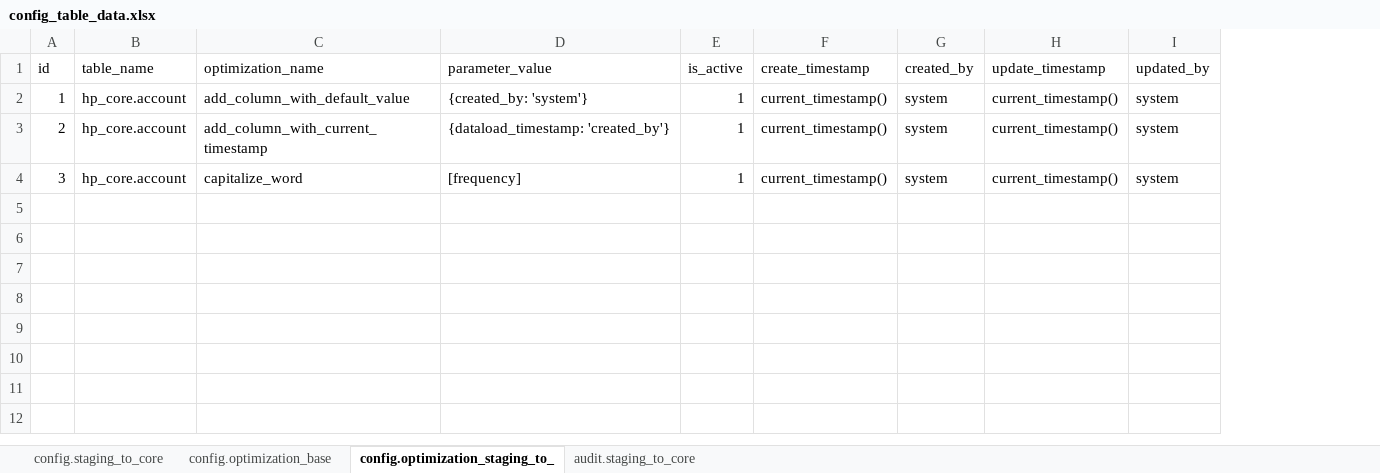
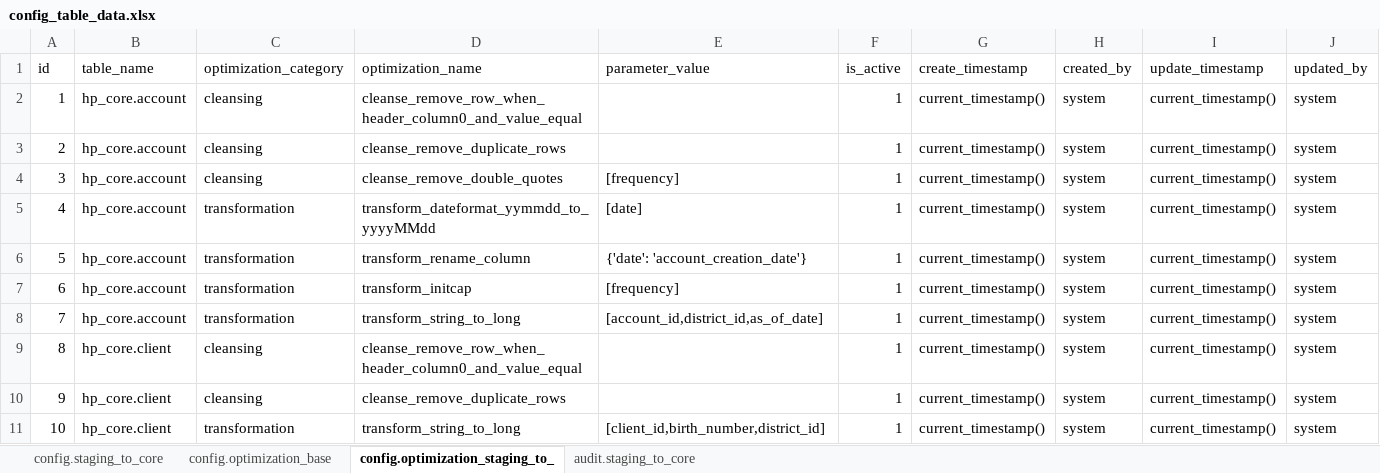
Before and after one commit to hencilpeter/bigdata_projects, an Excel workbook: project1_EnterpriseAnalyticalDataLake/config_table_data.xlsx, sheet config.optimization_staging_to_, drawn as a sheet; values as stored, in another font and other column widths than the file's, no borders; addresses are those after the commit; the diff names each change by its address in the sheet, - before the commit and + after, or states it on an @@ line.

```diff
--- a/project1_EnterpriseAnalyticalDataLake/config_table_data.xlsx (sheet config.optimization_staging_to_)
+++ b/project1_EnterpriseAnalyticalDataLake/config_table_data.xlsx (sheet config.optimization_staging_to_)
+column C (optimization_category), rows 2-4: all cleansing
-D2 (optimization_name): add_column_with_default_value
+D2 (optimization_name): cleanse_remove_row_when_header_column0_and_value_equal
-E2 (parameter_value): {created_by: 'system'}
+E2 (parameter_value): (empty)
-D3 (optimization_name): add_column_with_current_timestamp
+D3 (optimization_name): cleanse_remove_duplicate_rows
-E3 (parameter_value): {dataload_timestamp: 'created_by'}
+E3 (parameter_value): (empty)
-D4 (optimization_name): capitalize_word
+D4 (optimization_name): cleanse_remove_double_quotes
+row 5: 4 | hp_core.account | transformation | transform_dateformat_yymmdd_to_yyyyMMdd | [date] | 1 | current_timestamp() | system | current_timestamp() | system
+row 6: 5 | hp_core.account | transformation | transform_rename_column | {'date': 'account_creation_date'} | 1 | current_timestamp() | system | current_timestamp() | system
+row 7: 6 | hp_core.account | transformation | transform_initcap | [frequency] | 1 | current_timestamp() | system | current_timestamp() | system
+row 8: 7 | hp_core.account | transformation | transform_string_to_long | [account_id,district_id,as_of_date] | 1 | current_timestamp() | system | current_timestamp() | system
+row 9: 8 | hp_core.client | cleansing | cleanse_remove_row_when_header_column0_and_value_equal |  | 1 | current_timestamp() | system | current_timestamp() | system
+row 10: 9 | hp_core.client | cleansing | cleanse_remove_duplicate_rows |  | 1 | current_timestamp() | system | current_timestamp() | system
+row 11: 10 | hp_core.client | transformation | transform_string_to_long | [client_id,birth_number,district_id] | 1 | current_timestamp() | system | current_timestamp() | system
```
Also changed, not shown: sheet config.staging_to_core, 16 other files.
